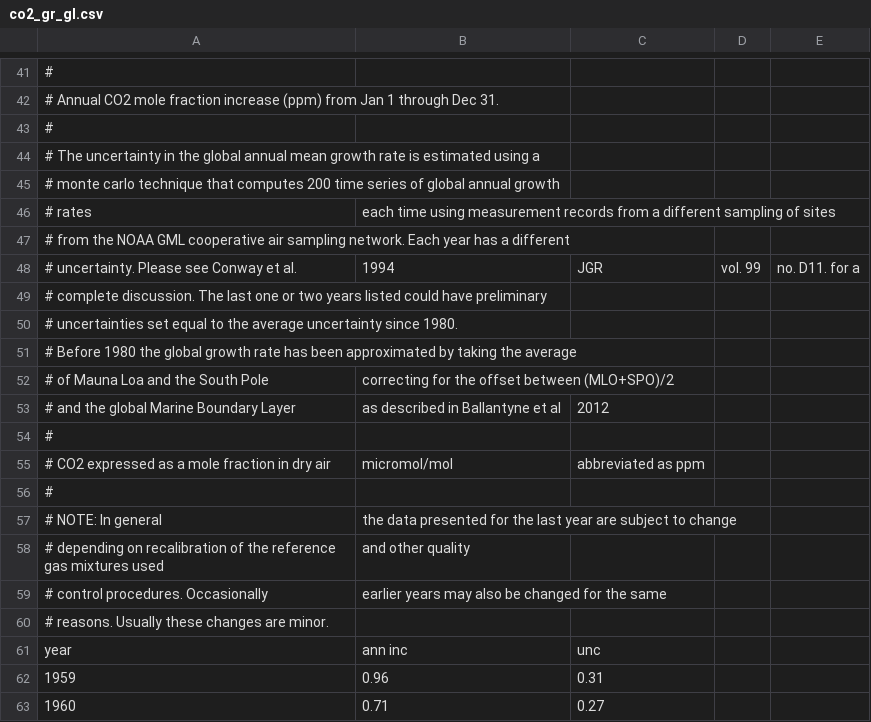
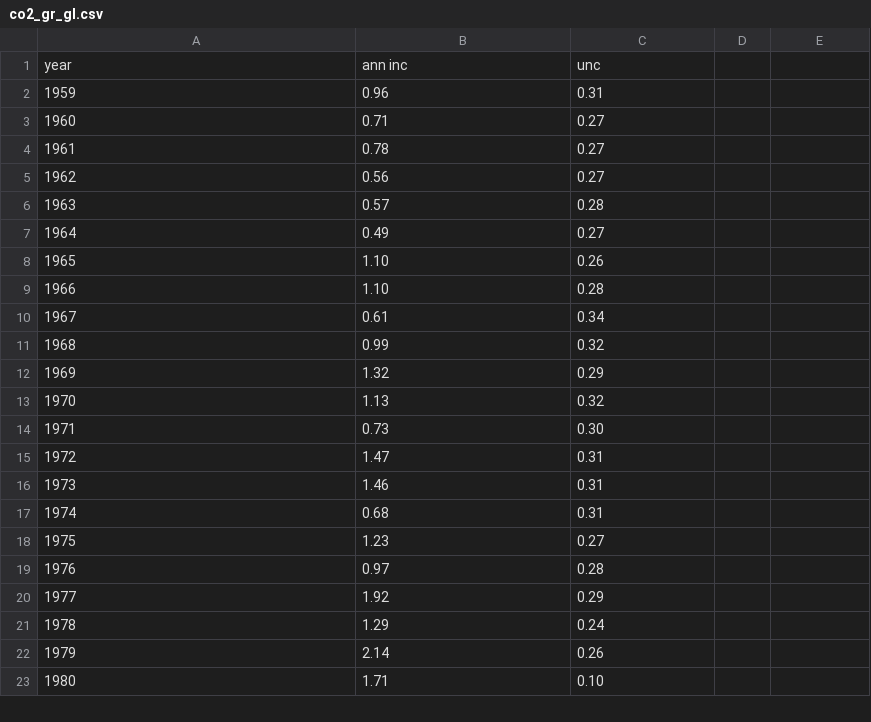
Before and after one commit to likamonsavad/Analytics_GlobalWarming, a CSV file: co2_gr_gl.csv, drawn as a sheet; only a part is shown, gaps mark what is left out; the shorter side is filled out with more unchanged rows; the diff covers the shown part only; the diff names each change by its address in the sheet, - before the commit and + after, or states it on an @@ line.

Commit message:
Update co2_gr_gl.csv

```diff
--- a/co2_gr_gl.csv
+++ b/co2_gr_gl.csv
-row 41: #
-row 42: # Annual CO2 mole fraction increase (ppm) from Jan 1 through Dec 31.
-row 43: #
-row 44: # The uncertainty in the global annual mean growth rate is estimated using a
-row 45: # monte carlo technique that computes 200 time series of global annual growth
-row 46: # rates | each time using measurement records from a different sampling of sites
-row 47: # from the NOAA GML cooperative air sampling network. Each year has a different
-row 48: # uncertainty. Please see Conway et al. | 1994 | JGR | vol. 99 | no. D11. for a
-row 49: # complete discussion. The last one or two years listed could have preliminary
-row 50: # uncertainties set equal to the average uncertainty since 1980.
-row 51: # Before 1980 the global growth rate has been approximated by taking the average
-row 52: # of Mauna Loa and the South Pole | correcting for the offset between (MLO+SPO)/2
-row 53: # and the global Marine Boundary Layer | as described in Ballantyne et al | 2012
-row 54: #
-row 55: # CO2 expressed as a mole fraction in dry air | micromol/mol | abbreviated as ppm
-row 56: #
-row 57: # NOTE: In general | the data presented for the last year are subject to change
-row 58: # depending on recalibration of the reference gas mixtures used | and other quality
-row 59: # control procedures. Occasionally | earlier years may also be changed for the same
-row 60: # reasons. Usually these changes are minor.
```
Also changed, not shown: 40 removed rows elsewhere in this file.
